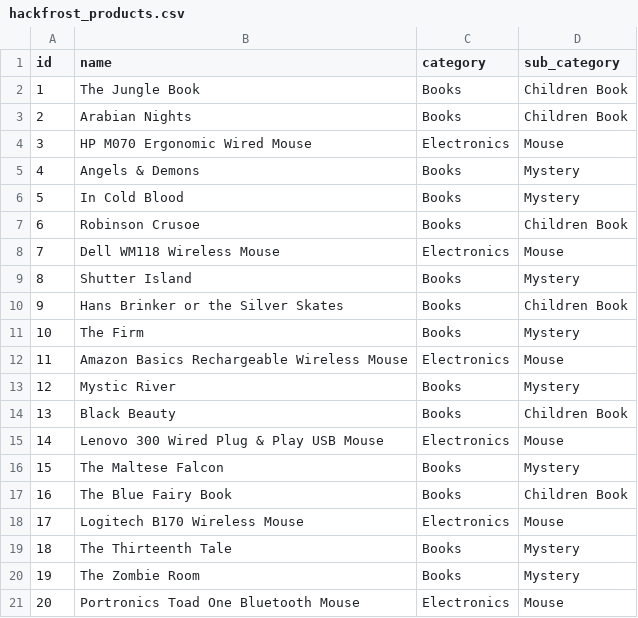
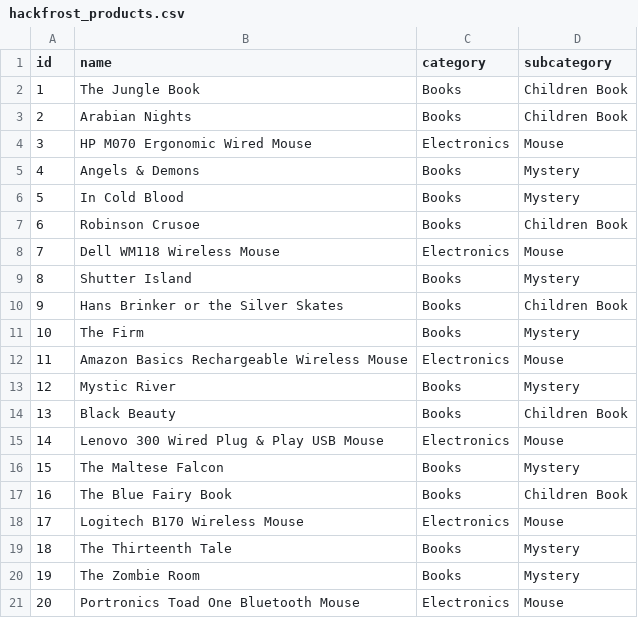
Before and after one commit to shrutimantri/javaPractice, a CSV file: resources/data/hackfrost_products.csv, drawn as a sheet; the diff names each change by its address in the sheet, - before the commit and + after, or states it on an @@ line.

```diff
--- a/resources/data/hackfrost_products.csv
+++ b/resources/data/hackfrost_products.csv
-D1: sub_category
+D1: subcategory
```
Also changed, not shown: resources/data/customers.csv.
